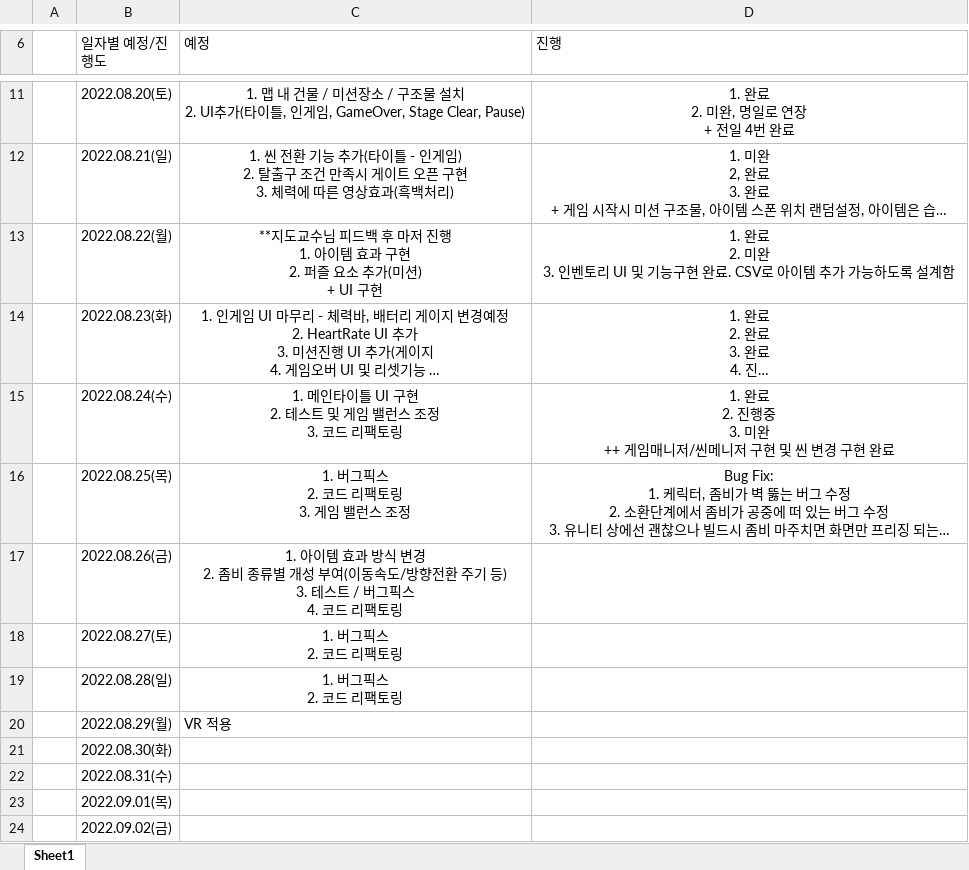
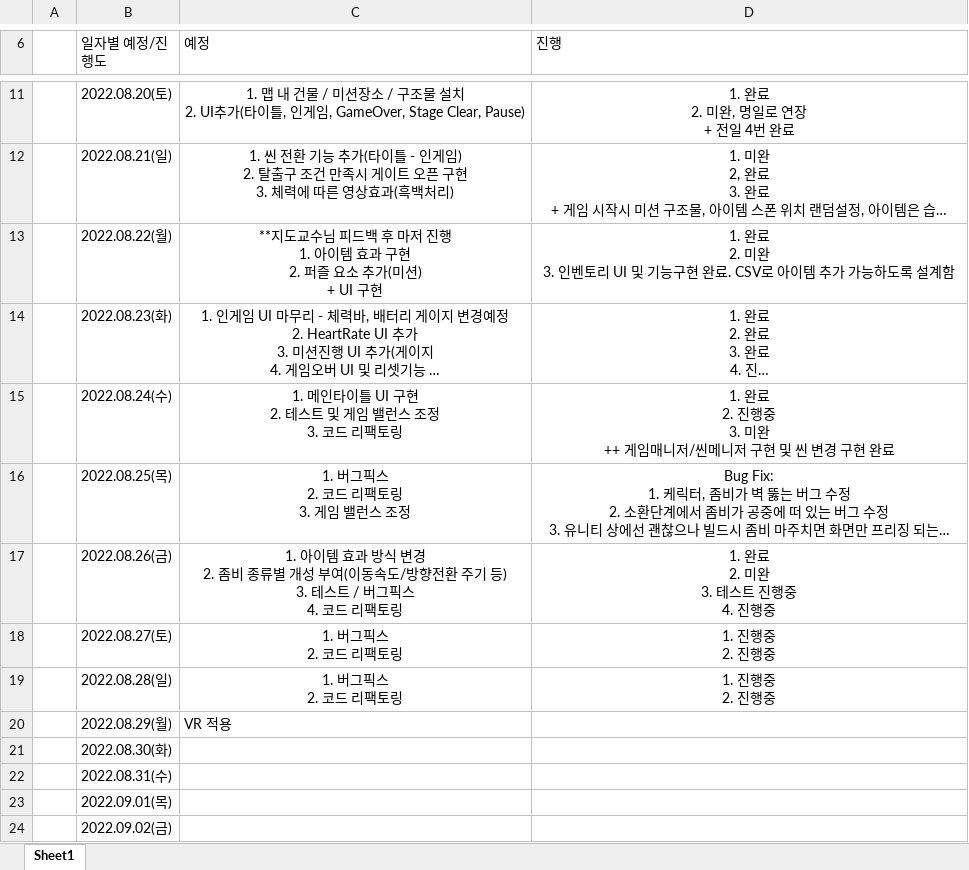
Before and after one commit to Kjaeseong/Kjaeseong.github.io, an Excel workbook: _posts/Unity/UnityExample/프로젝트 완료,예정사항 표.xlsx, sheet Sheet1, drawn as a sheet; only a part is shown, gaps mark what is left out; long unchanged cells end in …; values as stored, in another font and other column widths than the file's, no borders; ↵ is a line break in a cell; the diff names each change by its address in the sheet, - before the commit and + after, or states it on an @@ line.

Commit message:
프로젝트 문서 업데이트

```diff
--- a/_posts/Unity/UnityExample/프로젝트 완료,예정사항 표.xlsx (sheet Sheet1)
+++ b/_posts/Unity/UnityExample/프로젝트 완료,예정사항 표.xlsx (sheet Sheet1)
-D17 (진행): (empty)
+D17 (진행): 1. 완료 ↵ 2. 미완 ↵ 3. 테스트 진행중 ↵ 4. 진행중
-D18:D19 (진행): (empty)
+D18:D19 (진행): 1. 진행중 ↵ 2. 진행중
```
Also changed, not shown: 1 other file.
